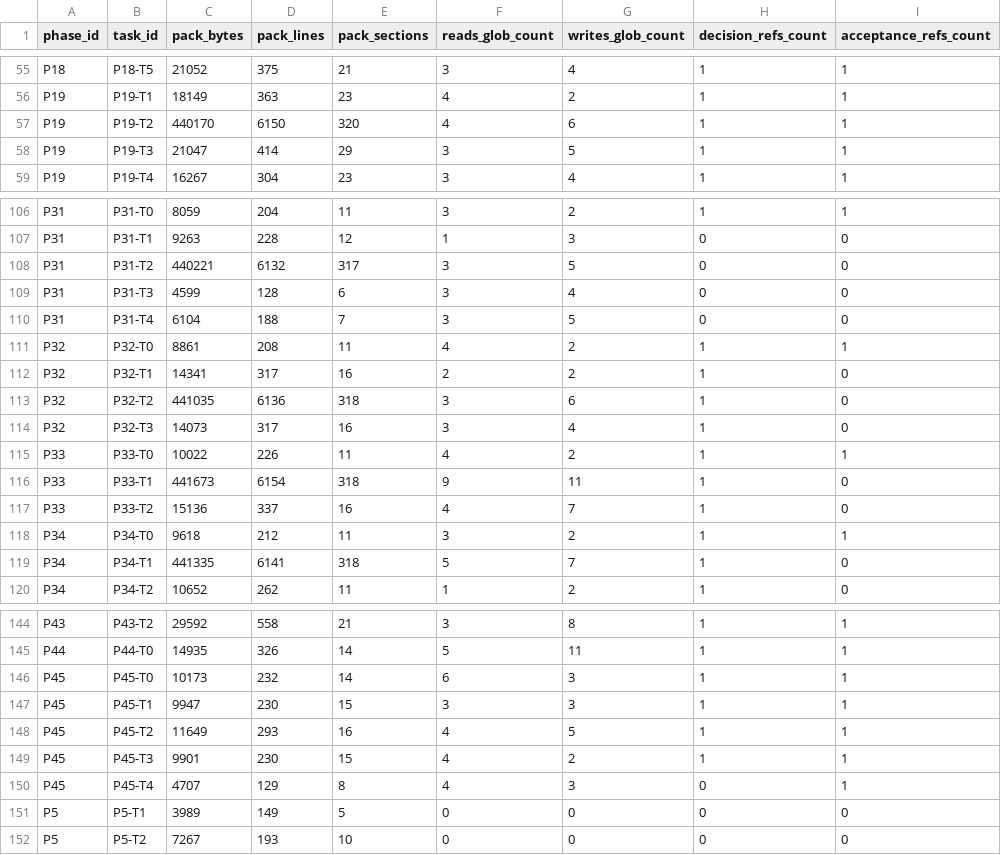
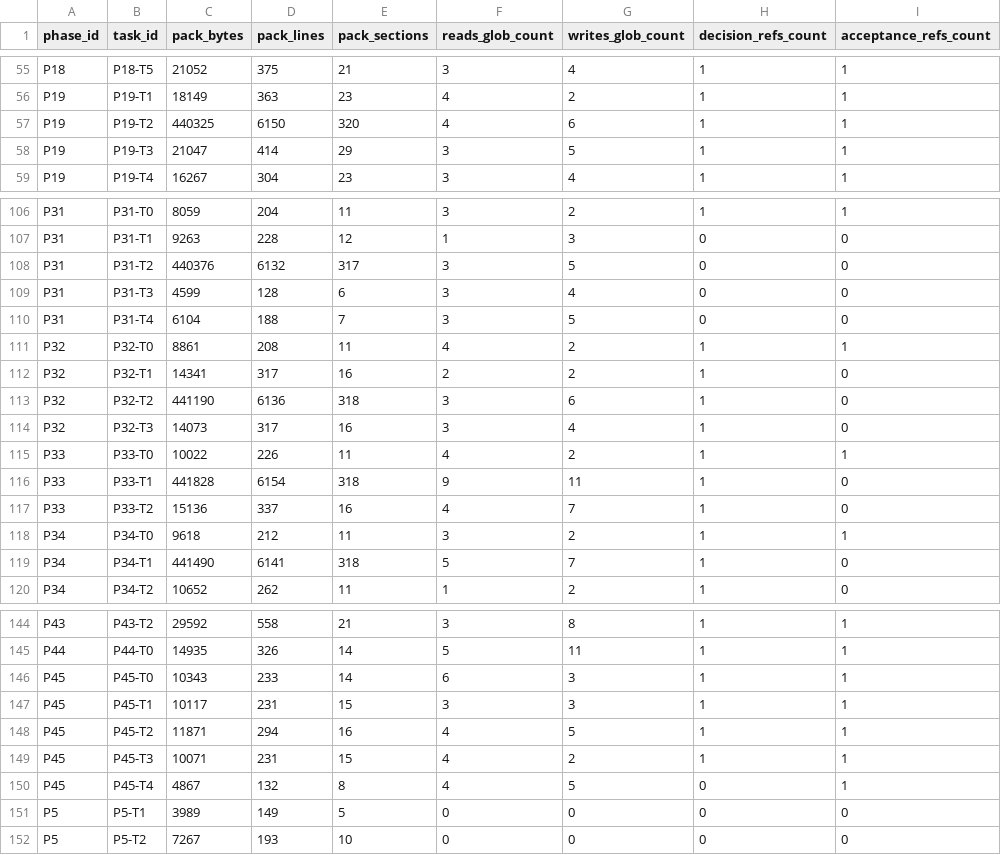
Before and after one commit to toshtag/code-pact, a CSV file: docs/maintainers/measurements/pack-size-by-task.csv, drawn as a sheet; only a part is shown, gaps mark what is left out; the diff covers the shown part only.

Commit message:
chore(release): v1.29.2 — adapter-upgrade remaining-advisory hint
Bump to 1.29.2, cut the CHANGELOG section, and regenerate measurements
(provenance fields + pack_size_max catch-up to the 1.29.1 corpus content).

```diff
--- a/docs/maintainers/measurements/pack-size-by-task.csv
+++ b/docs/maintainers/measurements/pack-size-by-task.csv
@@ -56,3 +56,3 @@ P18,P18-T5,21052,375,21,3,4,1,1
 P19,P19-T1,18149,363,23,4,2,1,1
-P19,P19-T2,440170,6150,320,4,6,1,1
+P19,P19-T2,440325,6150,320,4,6,1,1
 P19,P19-T3,21047,414,29,3,5,1,1
@@ -107,3 +107,3 @@ P31,P31-T0,8059,204,11,3,2,1,1
 P31,P31-T1,9263,228,12,1,3,0,0
-P31,P31-T2,440221,6132,317,3,5,0,0
+P31,P31-T2,440376,6132,317,3,5,0,0
 P31,P31-T3,4599,128,6,3,4,0,0
@@ -112,9 +112,9 @@ P32,P32-T0,8861,208,11,4,2,1,1
 P32,P32-T1,14341,317,16,2,2,1,0
-P32,P32-T2,441035,6136,318,3,6,1,0
+P32,P32-T2,441190,6136,318,3,6,1,0
 P32,P32-T3,14073,317,16,3,4,1,0
 P33,P33-T0,10022,226,11,4,2,1,1
-P33,P33-T1,441673,6154,318,9,11,1,0
+P33,P33-T1,441828,6154,318,9,11,1,0
 P33,P33-T2,15136,337,16,4,7,1,0
 P34,P34-T0,9618,212,11,3,2,1,1
-P34,P34-T1,441335,6141,318,5,7,1,0
+P34,P34-T1,441490,6141,318,5,7,1,0
 P34,P34-T2,10652,262,11,1,2,1,0
@@ -145,7 +145,7 @@ P43,P43-T2,29592,558,21,3,8,1,1
 P44,P44-T0,14935,326,14,5,11,1,1
-P45,P45-T0,10173,232,14,6,3,1,1
-P45,P45-T1,9947,230,15,3,3,1,1
-P45,P45-T2,11649,293,16,4,5,1,1
-P45,P45-T3,9901,230,15,4,2,1,1
-P45,P45-T4,4707,129,8,4,3,0,1
+P45,P45-T0,10343,233,14,6,3,1,1
+P45,P45-T1,10117,231,15,3,3,1,1
+P45,P45-T2,11871,294,16,4,5,1,1
+P45,P45-T3,10071,231,15,4,2,1,1
+P45,P45-T4,4867,132,8,4,5,0,1
 P5,P5-T1,3989,149,5,0,0,0,0
```
Also changed, not shown: 3 edited cells elsewhere in this file, 4 other files.
